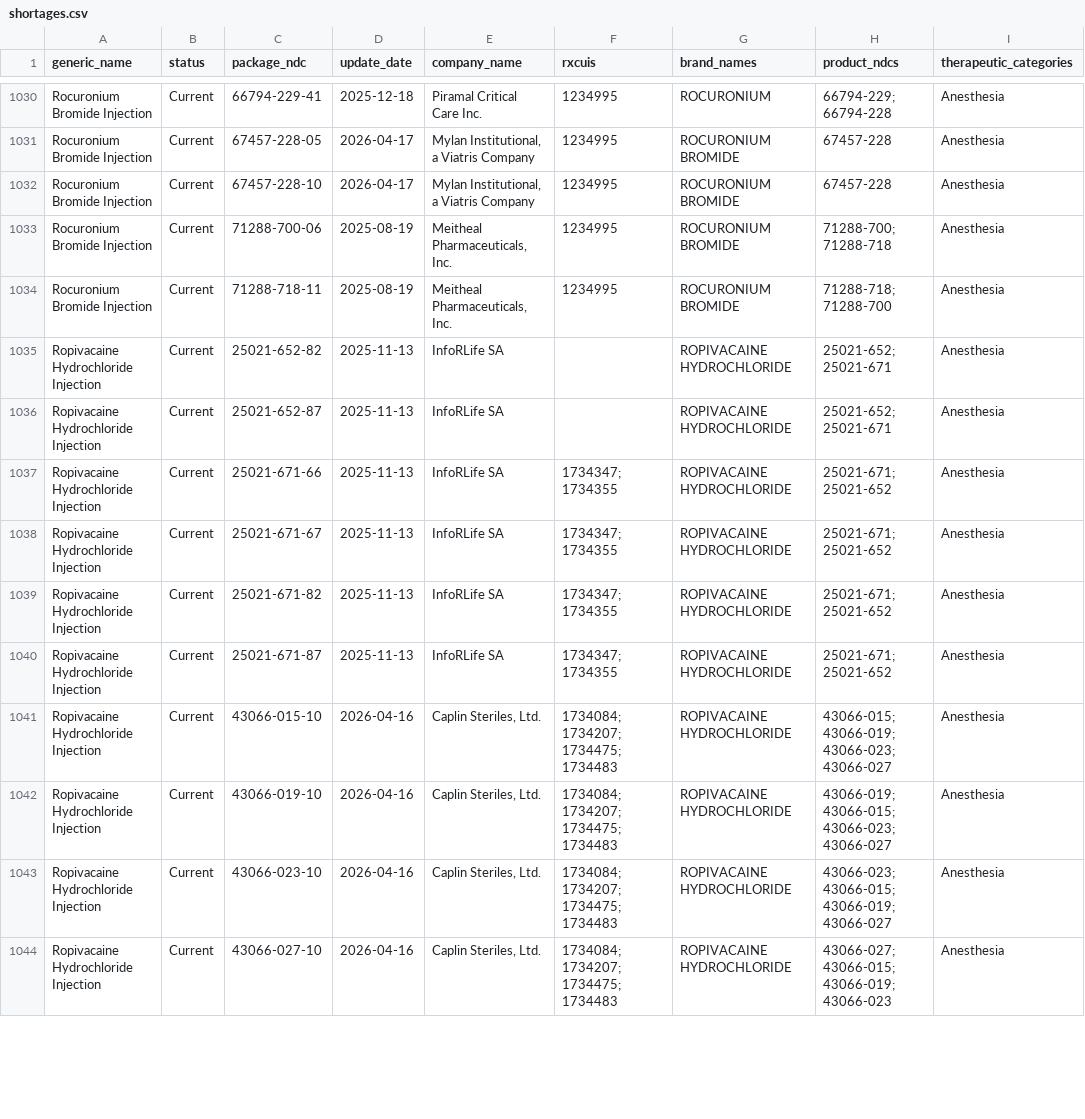
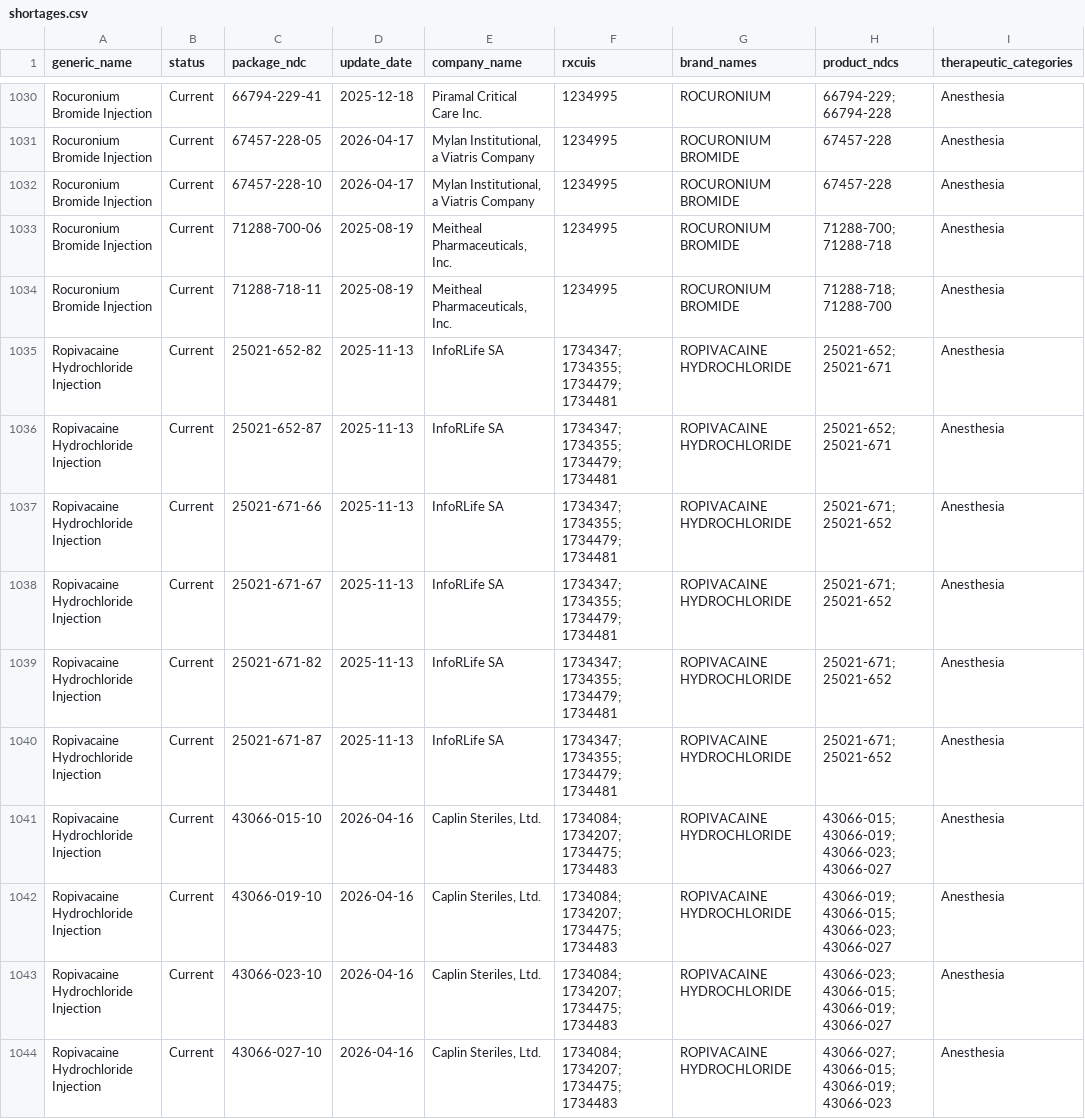
Before and after one commit to zzddddzz/rx-shortage-radar, a CSV file: site/data/shortages.csv, drawn as a sheet; only a part is shown, gaps mark what is left out; the diff covers the shown part only; the diff names each change by its address in the sheet, - before the commit and + after, or states it on an @@ line.

```diff
--- a/site/data/shortages.csv
+++ b/site/data/shortages.csv
-F1035:F1036 (rxcuis): (empty)
+F1035:F1036 (rxcuis): 1734347; 1734355; 1734479; 1734481
-F1037:F1040 (rxcuis): 1734347; 1734355
+F1037:F1040 (rxcuis): 1734347; 1734355; 1734479; 1734481
```
Also changed, not shown: 1 moved row and 106 edited cells elsewhere in this file, 5 other files.
